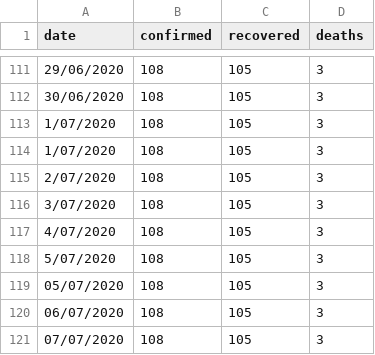
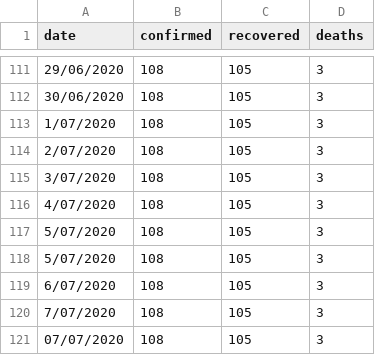
Before and after one commit to MarkusMannheim/act-coronavirus-teaser, a CSV file: resources/actData.csv, drawn as a sheet; only a part is shown, gaps mark what is left out.

Commit message:
scheduled update

```diff
--- a/resources/actData.csv
+++ b/resources/actData.csv
@@ -113,3 +113,2 @@ date,confirmed,recovered,deaths
 1/07/2020,108,105,3
-1/07/2020,108,105,3
 2/07/2020,108,105,3
@@ -118,4 +117,5 @@ date,confirmed,recovered,deaths
 5/07/2020,108,105,3
-05/07/2020,108,105,3
-06/07/2020,108,105,3
+5/07/2020,108,105,3
+6/07/2020,108,105,3
+7/07/2020,108,105,3
 07/07/2020,108,105,3
```
